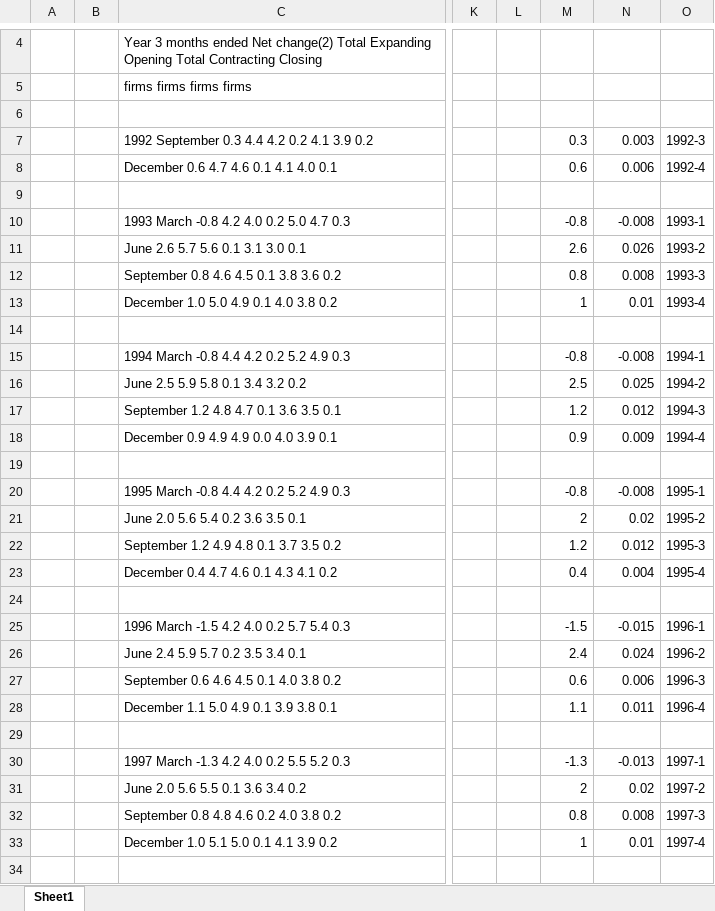
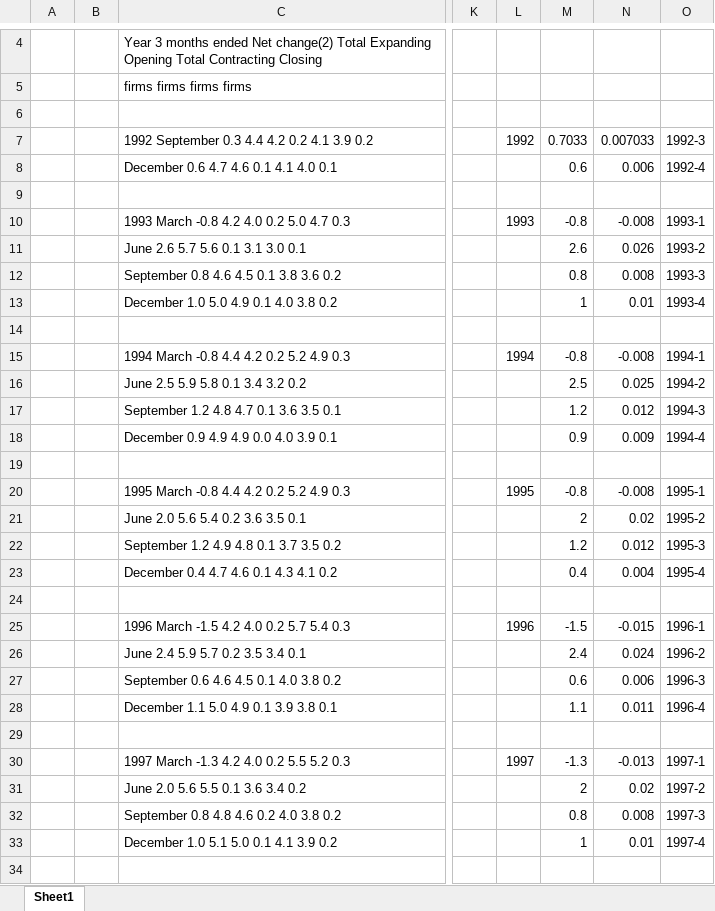
Before and after one commit to SMU-DataHub/CaseStudy2DDS, an Excel workbook: Research/BLS.gov dataset.xlsx, sheet Sheet1, drawn as a sheet; only a part is shown, gaps mark what is left out; values as stored, in another font and other column widths than the file's, no borders; charts and pictures not drawn; the diff covers the shown part only; the diff names each change by its address in the sheet, - before the commit and + after, or states it on an @@ line.

```diff
--- a/Research/BLS.gov dataset.xlsx (sheet Sheet1)
+++ b/Research/BLS.gov dataset.xlsx (sheet Sheet1)
-L7: (empty)
+L7: 1992
-M7: 0.3
+M7: 0.7033
-N7: 0.003
+N7: 0.007033
-L10: (empty)
+L10: 1993
-L15: (empty)
+L15: 1994
-L20: (empty)
+L20: 1995
-L25: (empty)
+L25: 1996
-L30: (empty)
+L30: 1997
```
Also changed, not shown: 28 edited cells elsewhere in this sheet, charts or pictures, 47 other files.
